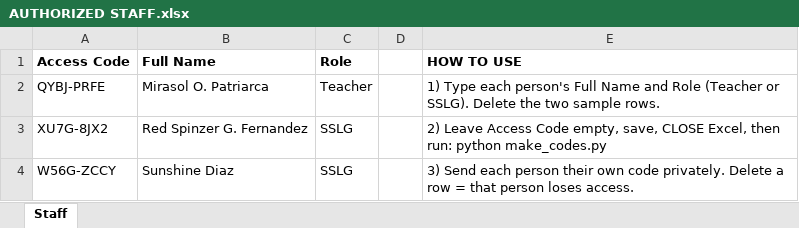
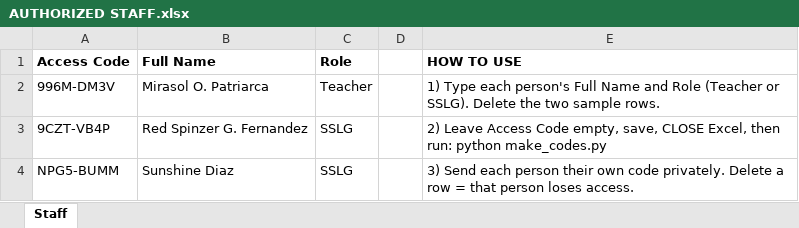
Before and after one commit to ecececkmj/ANSStudentPortal, an Excel workbook: tools/AUTHORIZED STAFF.xlsx, sheet Staff, drawn as a sheet; values as stored, in another font and other column widths than the file's, no borders; the diff names each change by its address in the sheet, - before the commit and + after, or states it on an @@ line.

```diff
--- a/tools/AUTHORIZED STAFF.xlsx (sheet Staff)
+++ b/tools/AUTHORIZED STAFF.xlsx (sheet Staff)
-A2 (Access Code): QYBJ-PRFE
+A2 (Access Code): 996M-DM3V
-A3 (Access Code): XU7G-8JX2
+A3 (Access Code): 9CZT-VB4P
-A4 (Access Code): W56G-ZCCY
+A4 (Access Code): NPG5-BUMM
```
Also changed, not shown: student information.xlsx, 4 other files.
